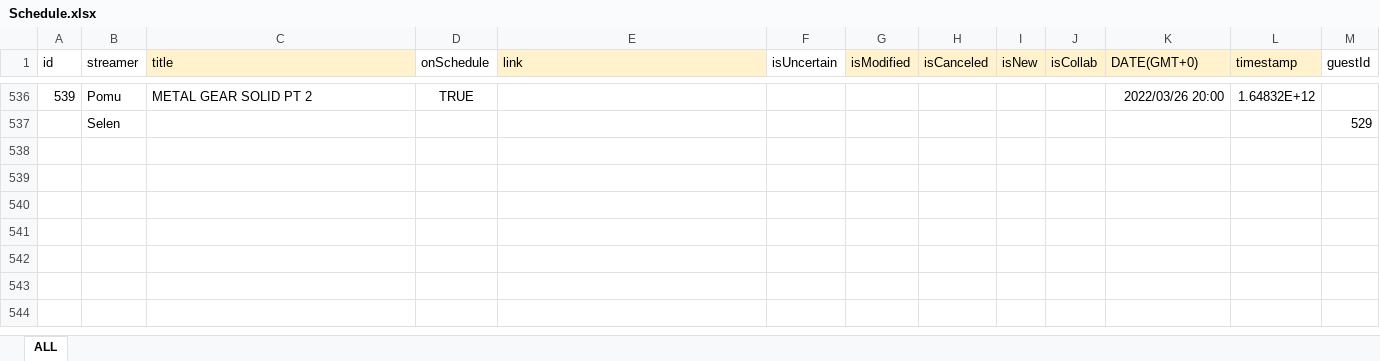
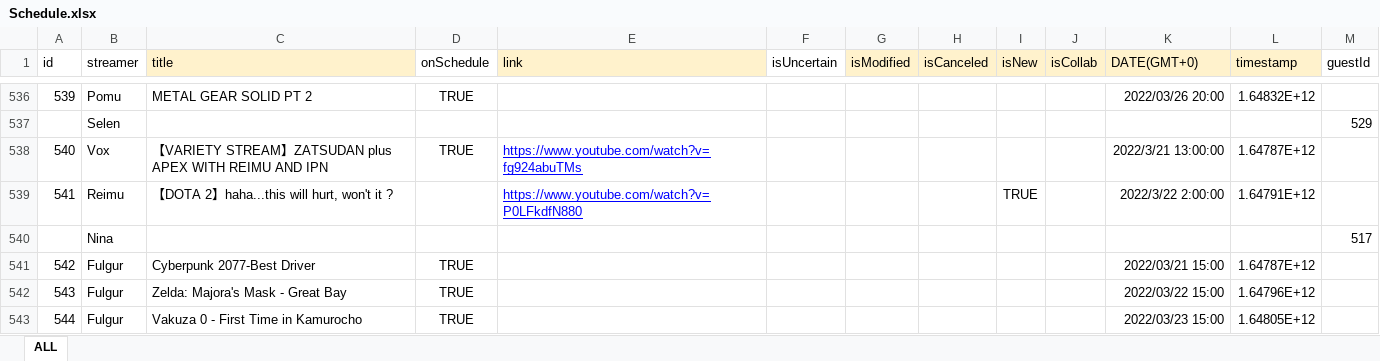
Before and after one commit to v4724/nijisanji-schedule, an Excel workbook: docs/assets/docs/Schedule.xlsx, sheet ALL, drawn as a sheet; only a part is shown, gaps mark what is left out; values as stored, in another font and other column widths than the file's, no borders; charts and pictures not drawn; the diff covers the shown part only; the diff names each change by its address in the sheet, - before the commit and + after, or states it on an @@ line.

Commit message:
update schedule

```diff
--- a/docs/assets/docs/Schedule.xlsx (sheet ALL)
+++ b/docs/assets/docs/Schedule.xlsx (sheet ALL)
+row 538: 540 | Vox | 【VARIETY STREAM】ZATSUDAN plus APEX WITH REIMU AND IPN | TRUE | https://www.youtube.com/watch?v=fg924abuTMs |  |  |  |  |  | 2022/3/21 13:00:00 | 1.64787E+12
+row 539: 541 | Reimu | 【DOTA 2】haha...this will hurt, won't it ? |  | https://www.youtube.com/watch?v=P0LFkdfN880 |  |  |  | TRUE |  | 2022/3/22 2:00:00 | 1.64791E+12
+row 540:  | Nina |  |  |  |  |  |  |  |  |  |  | 517
+row 541: 542 | Fulgur | Cyberpunk 2077-Best Driver | TRUE |  |  |  |  |  |  | 2022/03/21 15:00 | 1.64787E+12
+row 542: 543 | Fulgur | Zelda: Majora's Mask - Great Bay | TRUE |  |  |  |  |  |  | 2022/03/22 15:00 | 1.64796E+12
+row 543: 544 | Fulgur | Vakuza 0 - First Time in Kamurocho | TRUE |  |  |  |  |  |  | 2022/03/23 15:00 | 1.64805E+12
```
Also changed, not shown: 6 added rows and 11 edited cells elsewhere in this sheet, src/assets/docs/Schedule.xlsx, 6 other files.
